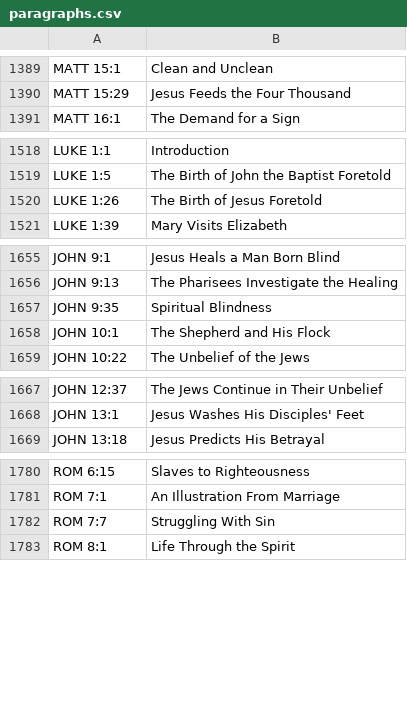
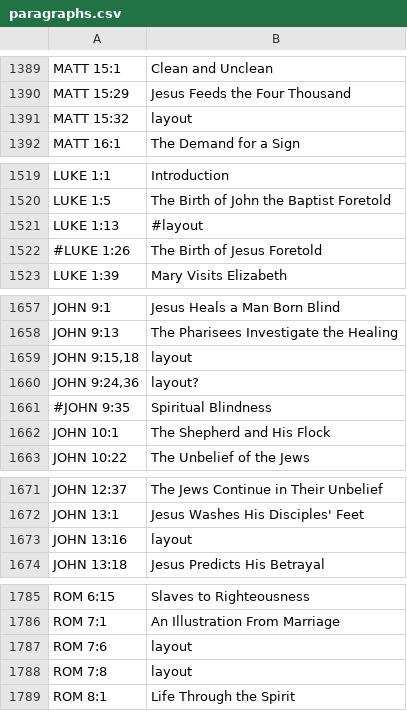
Before and after one commit to derde/kjvpar, a CSV file: paragraphs.csv, drawn as a sheet; only a part is shown, gaps mark what is left out; the diff covers the shown part only.

```diff
--- a/paragraphs.csv
+++ b/paragraphs.csv
@@ -1390,2 +1390,3 @@ MATT 15:1	Clean and Unclean
 MATT 15:29	Jesus Feeds the Four Thousand	
+MATT 15:32	layout
 MATT 16:1	The Demand for a Sign	
@@ -1519,3 +1520,4 @@ LUKE 1:1	Introduction
 LUKE 1:5	The Birth of John the Baptist Foretold	
-LUKE 1:26	The Birth of Jesus Foretold	
+LUKE 1:13	#layout
+#LUKE 1:26	The Birth of Jesus Foretold	
 LUKE 1:39	Mary Visits Elizabeth	
@@ -1656,3 +1658,5 @@ JOHN 9:1	Jesus Heals a Man Born Blind
 JOHN 9:13	The Pharisees Investigate the Healing	
-JOHN 9:35	Spiritual Blindness	
+JOHN 9:15,18	layout
+JOHN 9:24,36	layout?
+#JOHN 9:35	Spiritual Blindness	
 JOHN 10:1	The Shepherd and His Flock	
@@ -1668,2 +1672,3 @@ JOHN 12:37	The Jews Continue in Their Unbelief
 JOHN 13:1	Jesus Washes His Disciples' Feet	
+JOHN 13:16	layout
 JOHN 13:18	Jesus Predicts His Betrayal	
@@ -1781,3 +1786,4 @@ ROM 6:15	Slaves to Righteousness
 ROM 7:1	An Illustration From Marriage	
-ROM 7:7	Struggling With Sin	
+ROM 7:6	layout
+ROM 7:8	layout
 ROM 8:1	Life Through the Spirit	
```
Also changed, not shown: 3 added rows, 1 moved row and 3 edited cells elsewhere in this file, 2 other files.
